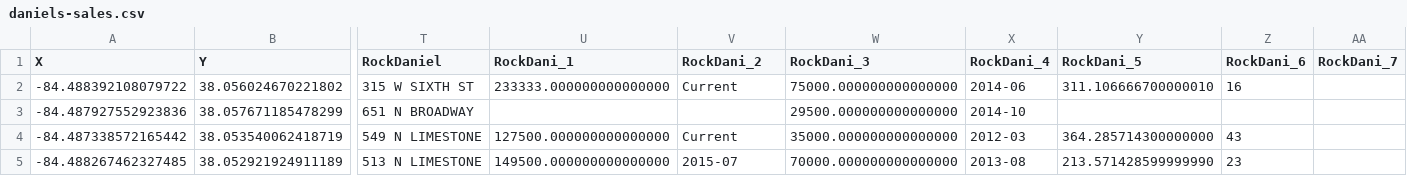
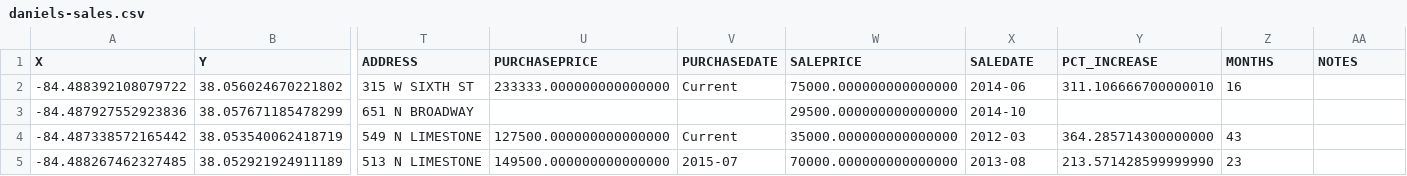
Before and after one commit to LexHousingStudies/daniels-sales, a CSV file: static/daniels-sales.csv, drawn as a sheet; only a part is shown, gaps mark what is left out; the diff names each change by its address in the sheet, - before the commit and + after, or states it on an @@ line.

Commit message:
Create basic table

```diff
--- a/static/daniels-sales.csv
+++ b/static/daniels-sales.csv
-T1: RockDaniel
+T1: ADDRESS
-U1: RockDani_1
+U1: PURCHASEPRICE
-V1: RockDani_2
+V1: PURCHASEDATE
-W1: RockDani_3
+W1: SALEPRICE
-X1: RockDani_4
+X1: SALEDATE
-Y1: RockDani_5
+Y1: PCT_INCREASE
-Z1: RockDani_6
+Z1: MONTHS
-AA1: RockDani_7
+AA1: NOTES
```
Also changed, not shown: 2 other files.
